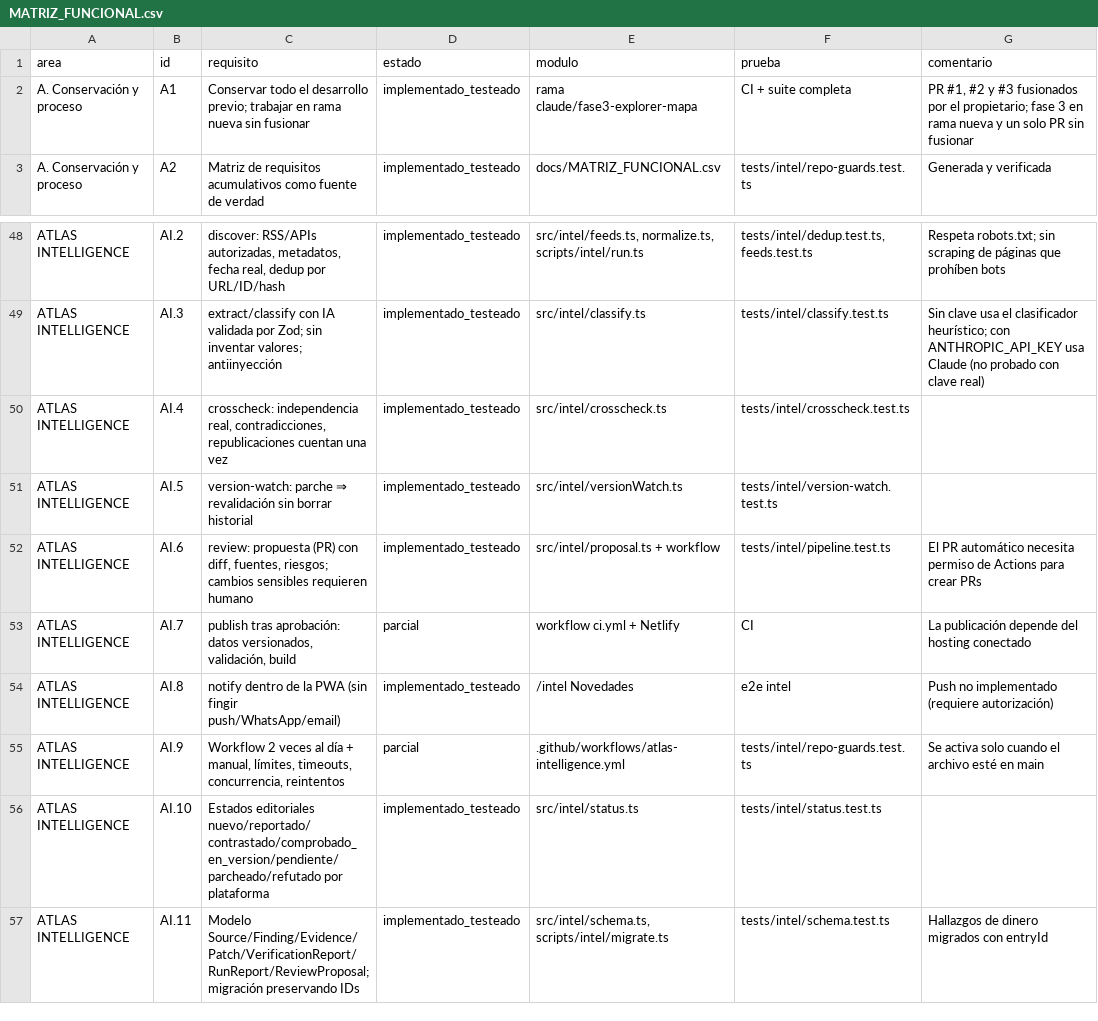
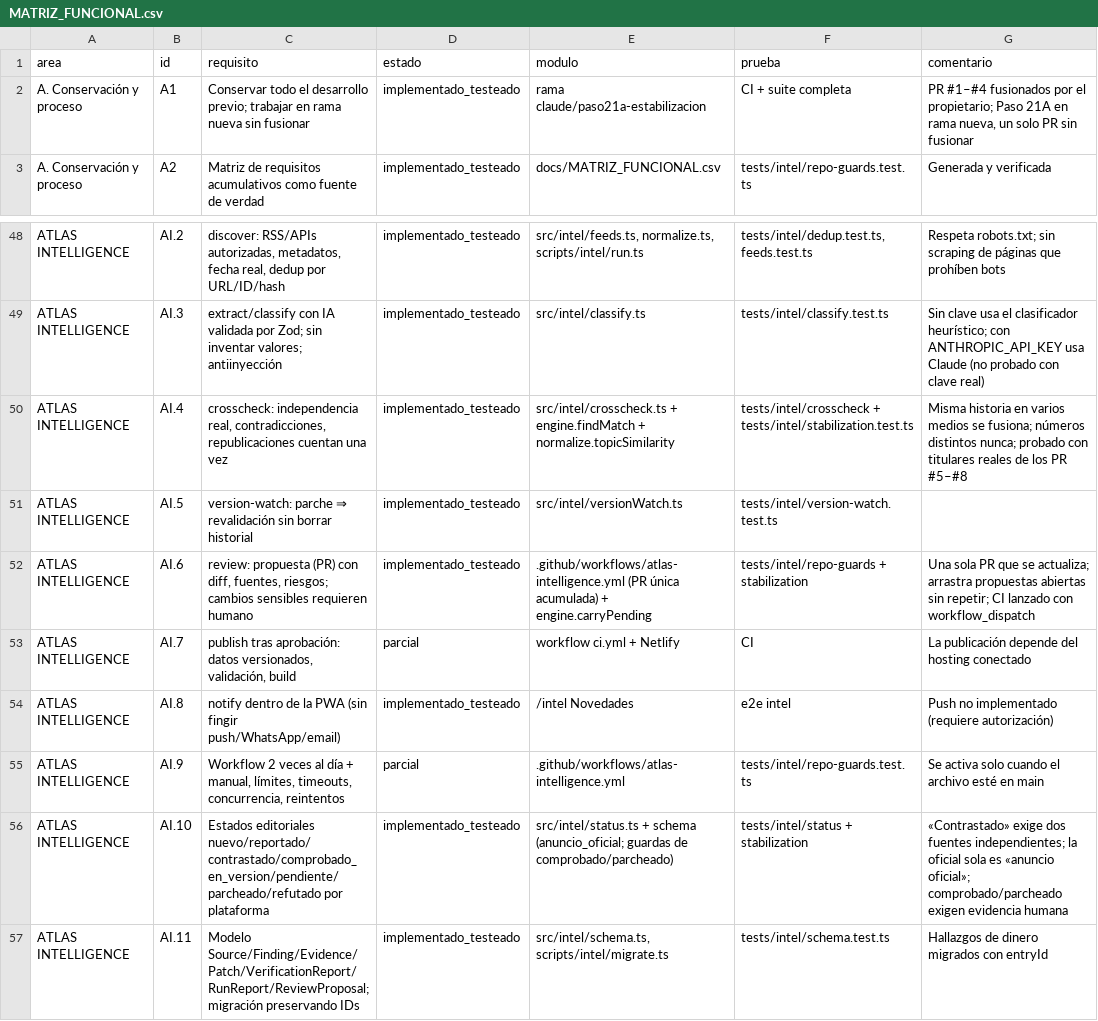
Before and after one commit to digitalmaster401-rgb/leonida-atlas, a CSV file: docs/MATRIZ_FUNCIONAL.csv, drawn as a sheet; only a part is shown, gaps mark what is left out.

```diff
--- a/docs/MATRIZ_FUNCIONAL.csv
+++ b/docs/MATRIZ_FUNCIONAL.csv
@@ -1,3 +1,3 @@
 area,id,requisito,estado,modulo,prueba,comentario
-A. Conservación y proceso,A1,Conservar todo el desarrollo previo; trabajar en rama nueva sin fusionar,implementado_testeado,rama claude/fase3-explorer-mapa,CI + suite completa,"PR #1, #2 y #3 fusionados por el propietario; fase 3 en rama nueva y un solo PR sin fusionar"
+A. Conservación y proceso,A1,Conservar todo el desarrollo previo; trabajar en rama nueva sin fusionar,implementado_testeado,rama claude/paso21a-estabilizacion,CI + suite completa,"PR #1–#4 fusionados por el propietario; Paso 21A en rama nueva, un solo PR sin fusionar"
 A. Conservación y proceso,A2,Matriz de requisitos acumulativos como fuente de verdad,implementado_testeado,docs/MATRIZ_FUNCIONAL.csv,tests/intel/repo-guards.test.ts,Generada y verificada
@@ -49,5 +49,5 @@ ATLAS INTELLIGENCE,AI.2,"discover: RSS/APIs autorizadas, metadatos, fecha real,
 ATLAS INTELLIGENCE,AI.3,extract/classify con IA validada por Zod; sin inventar valores; antiinyección,implementado_testeado,src/intel/classify.ts,tests/intel/classify.test.ts,Sin clave usa el clasificador heurístico; con ANTHROPIC_API_KEY usa Claude (no probado con clave real)
-ATLAS INTELLIGENCE,AI.4,"crosscheck: independencia real, contradicciones, republicaciones cuentan una vez",implementado_testeado,src/intel/crosscheck.ts,tests/intel/crosscheck.test.ts,
+ATLAS INTELLIGENCE,AI.4,"crosscheck: independencia real, contradicciones, republicaciones cuentan una vez",implementado_testeado,src/intel/crosscheck.ts + engine.findMatch + normalize.topicSimilarity,tests/intel/crosscheck + tests/intel/stabilization.test.ts,Misma historia en varios medios se fusiona; números distintos nunca; probado con titulares reales de los PR #5–#8
 ATLAS INTELLIGENCE,AI.5,version-watch: parche ⇒ revalidación sin borrar historial,implementado_testeado,src/intel/versionWatch.ts,tests/intel/version-watch.test.ts,
-ATLAS INTELLIGENCE,AI.6,"review: propuesta (PR) con diff, fuentes, riesgos; cambios sensibles requieren humano",implementado_testeado,src/intel/proposal.ts + workflow,tests/intel/pipeline.test.ts,El PR automático necesita permiso de Actions para crear PRs
+ATLAS INTELLIGENCE,AI.6,"review: propuesta (PR) con diff, fuentes, riesgos; cambios sensibles requieren humano",implementado_testeado,.github/workflows/atlas-intelligence.yml (PR única acumulada) + engine.carryPending,tests/intel/repo-guards + stabilization,Una sola PR que se actualiza; arrastra propuestas abiertas sin repetir; CI lanzado con workflow_dispatch
 ATLAS INTELLIGENCE,AI.7,"publish tras aprobación: datos versionados, validación, build",parcial,workflow ci.yml + Netlify,CI,La publicación depende del hosting conectado
@@ -55,3 +55,3 @@ ATLAS INTELLIGENCE,AI.8,notify dentro de la PWA (sin fingir push/WhatsApp/email)
 ATLAS INTELLIGENCE,AI.9,"Workflow 2 veces al día + manual, límites, timeouts, concurrencia, reintentos",parcial,.github/workflows/atlas-intelligence.yml,tests/intel/repo-guards.test.ts,Se activa solo cuando el archivo esté en main
-ATLAS INTELLIGENCE,AI.10,Estados editoriales nuevo/reportado/contrastado/comprobado_en_version/pendiente/parcheado/refutado por plataforma,implementado_testeado,src/intel/status.ts,tests/intel/status.test.ts,
+ATLAS INTELLIGENCE,AI.10,Estados editoriales nuevo/reportado/contrastado/comprobado_en_version/pendiente/parcheado/refutado por plataforma,implementado_testeado,src/intel/status.ts + schema (anuncio_oficial; guardas de comprobado/parcheado),tests/intel/status + stabilization,«Contrastado» exige dos fuentes independientes; la oficial sola es «anuncio oficial»; comprobado/parcheado exigen evidencia humana
 ATLAS INTELLIGENCE,AI.11,Modelo Source/Finding/Evidence/Patch/VerificationReport/RunReport/ReviewProposal; migración preservando IDs,implementado_testeado,"src/intel/schema.ts, scripts/intel/migrate.ts",tests/intel/schema.test.ts,Hallazgos de dinero migrados con entryId
```
Also changed, not shown: 22 other files.
